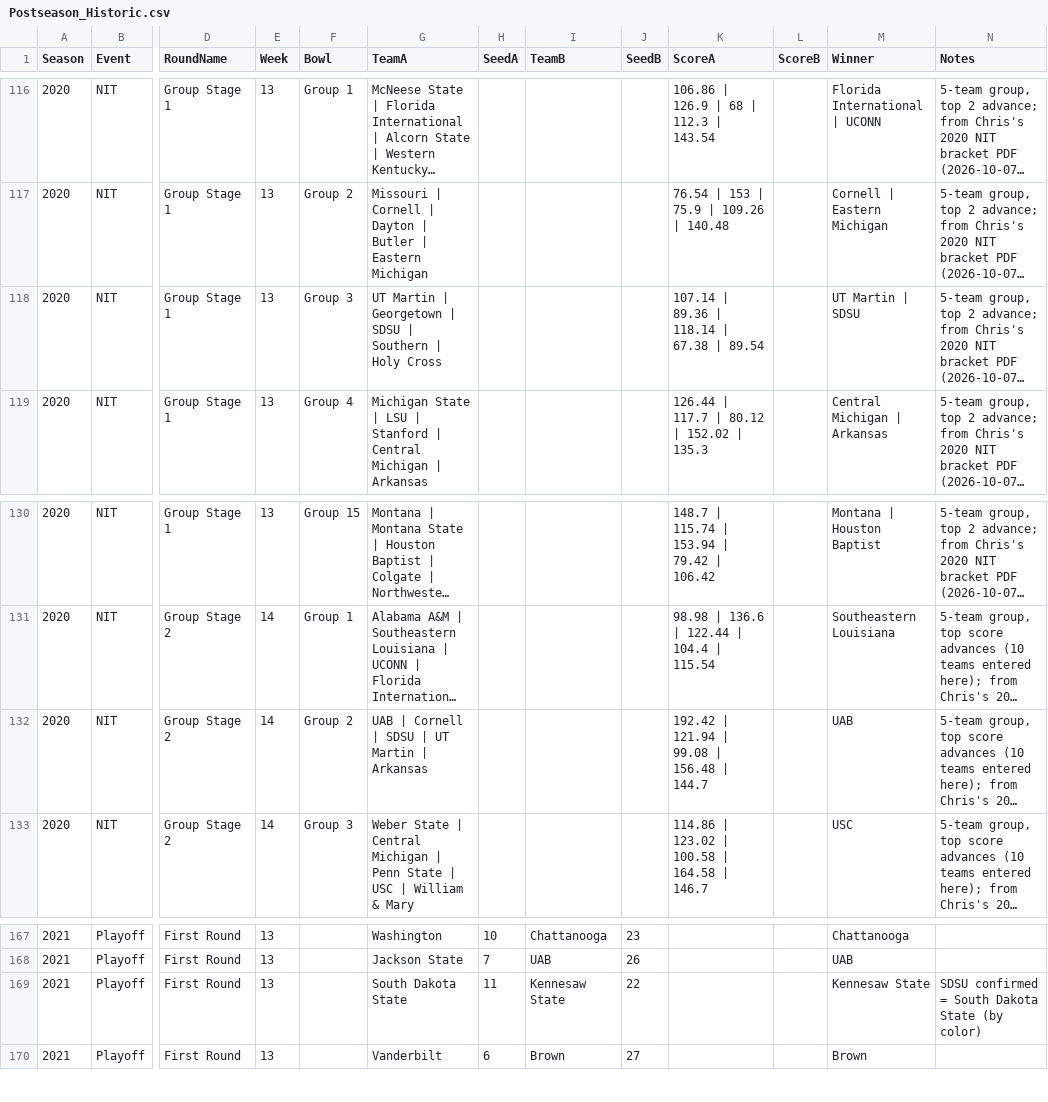
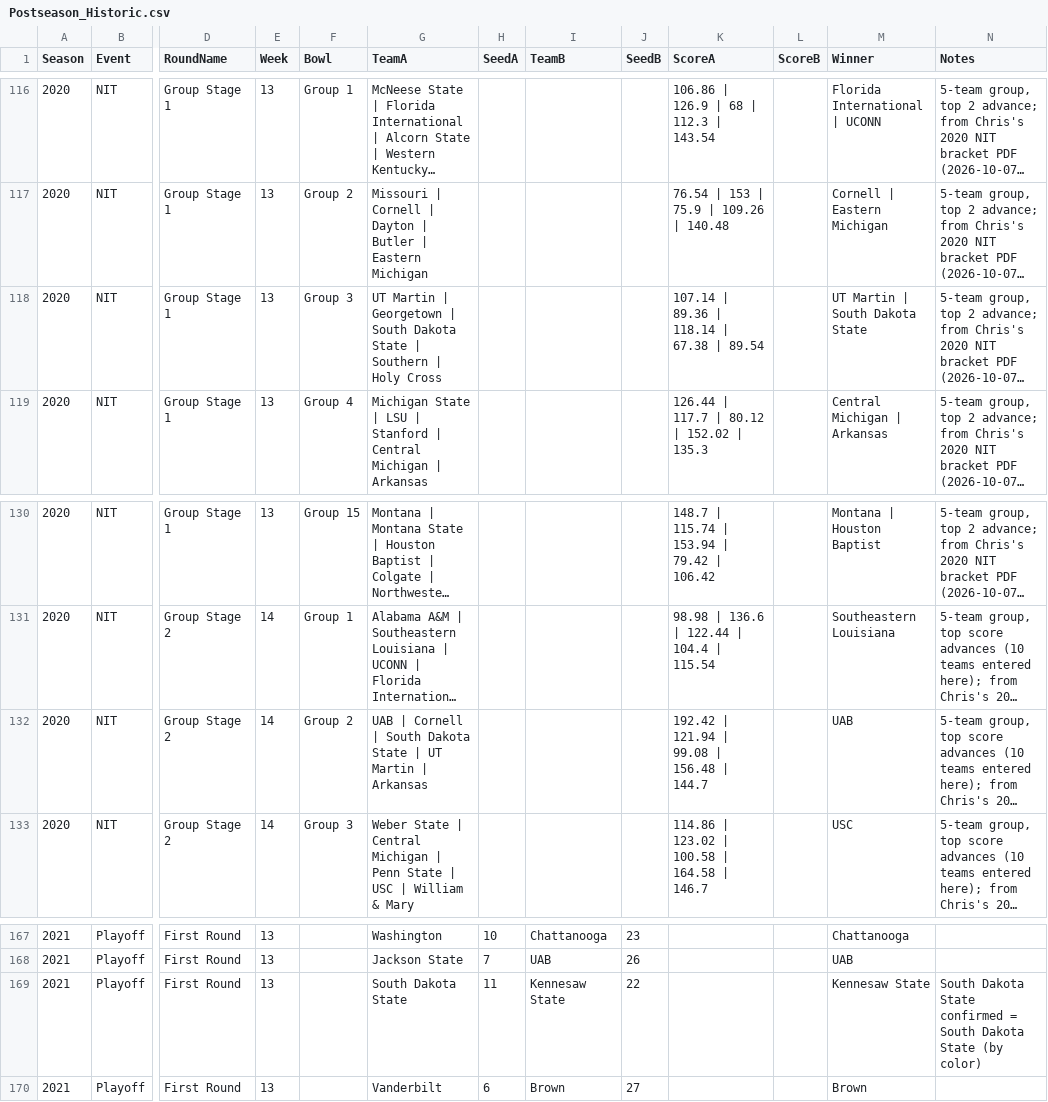
Before and after one commit to wrightc214/NCAA180-Sleeper, a CSV file: data/Postseason_Historic.csv, drawn as a sheet; only a part is shown, gaps mark what is left out; long unchanged cells end in …; the diff names each change by its address in the sheet, - before the commit and + after, or states it on an @@ line.

```diff
--- a/data/Postseason_Historic.csv
+++ b/data/Postseason_Historic.csv
-G118 (TeamA): …Georgetown | SDSU | Southern…
+G118 (TeamA): …Georgetown | South Dakota State | Southern…
-M118 (Winner): UT Martin | SDSU
+M118 (Winner): UT Martin | South Dakota State
-G132 (TeamA): …Cornell | SDSU | UT…
+G132 (TeamA): …Cornell | South Dakota State | UT…
-N169 (Notes): SDSU confirmed =…
+N169 (Notes): South Dakota State confirmed =…
```
